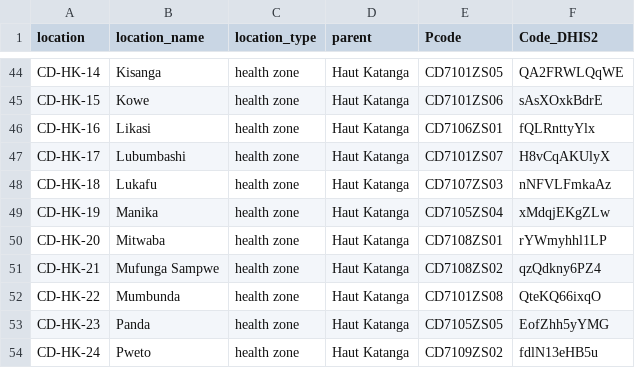
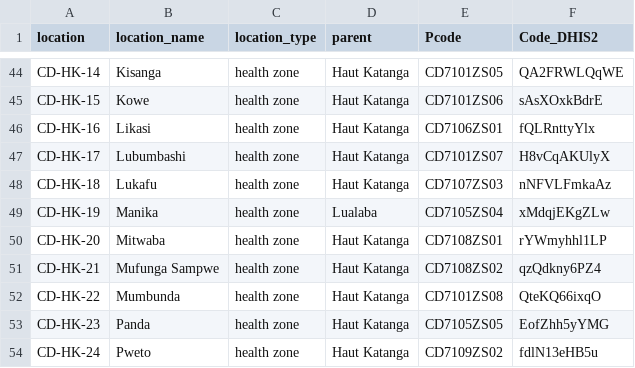
Before and after one commit to InsightNet-US/BDBV-Modeling-Hub, a CSV file: auxiliary-data/health-zone-code-mapping.csv, drawn as a sheet; only a part is shown, gaps mark what is left out.

```diff
--- a/auxiliary-data/health-zone-code-mapping.csv
+++ b/auxiliary-data/health-zone-code-mapping.csv
@@ -48,3 +48,3 @@
 "CD-HK-18","Lukafu","health zone","Haut Katanga","CD7107ZS03","nNFVLFmkaAz"
-"CD-HK-19","Manika","health zone","Haut Katanga","CD7105ZS04","xMdqjEKgZLw"
+"CD-HK-19","Manika","health zone","Lualaba","CD7105ZS04","xMdqjEKgZLw"
 "CD-HK-20","Mitwaba","health zone","Haut Katanga","CD7108ZS01","rYWmyhhl1LP"
```
Also changed, not shown: auxiliary-data/locations.csv.
